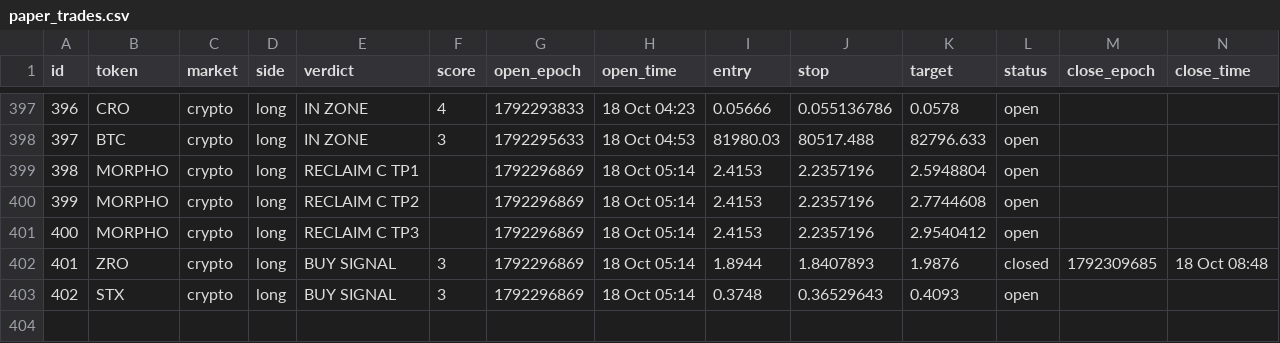
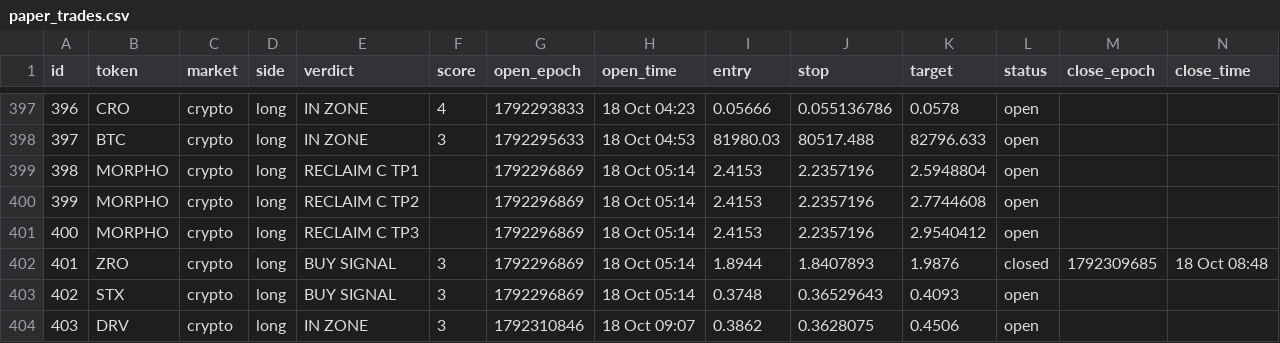
Before and after one commit to 4MonkeyAlertZone/Scanner, a CSV file: paper_trades.csv, drawn as a sheet; only a part is shown, gaps mark what is left out; rows hold the shown columns only; the diff names each change by its address in the sheet, - before the commit and + after, or states it on an @@ line.

```diff
--- a/paper_trades.csv
+++ b/paper_trades.csv
+row 404: 403 | DRV | crypto | long | IN ZONE | 3 | 1792310846 | 18 Oct 09:07 | 0.3862 | 0.3628075 | 0.4506 | open
```
Also changed, not shown: signals.csv.
